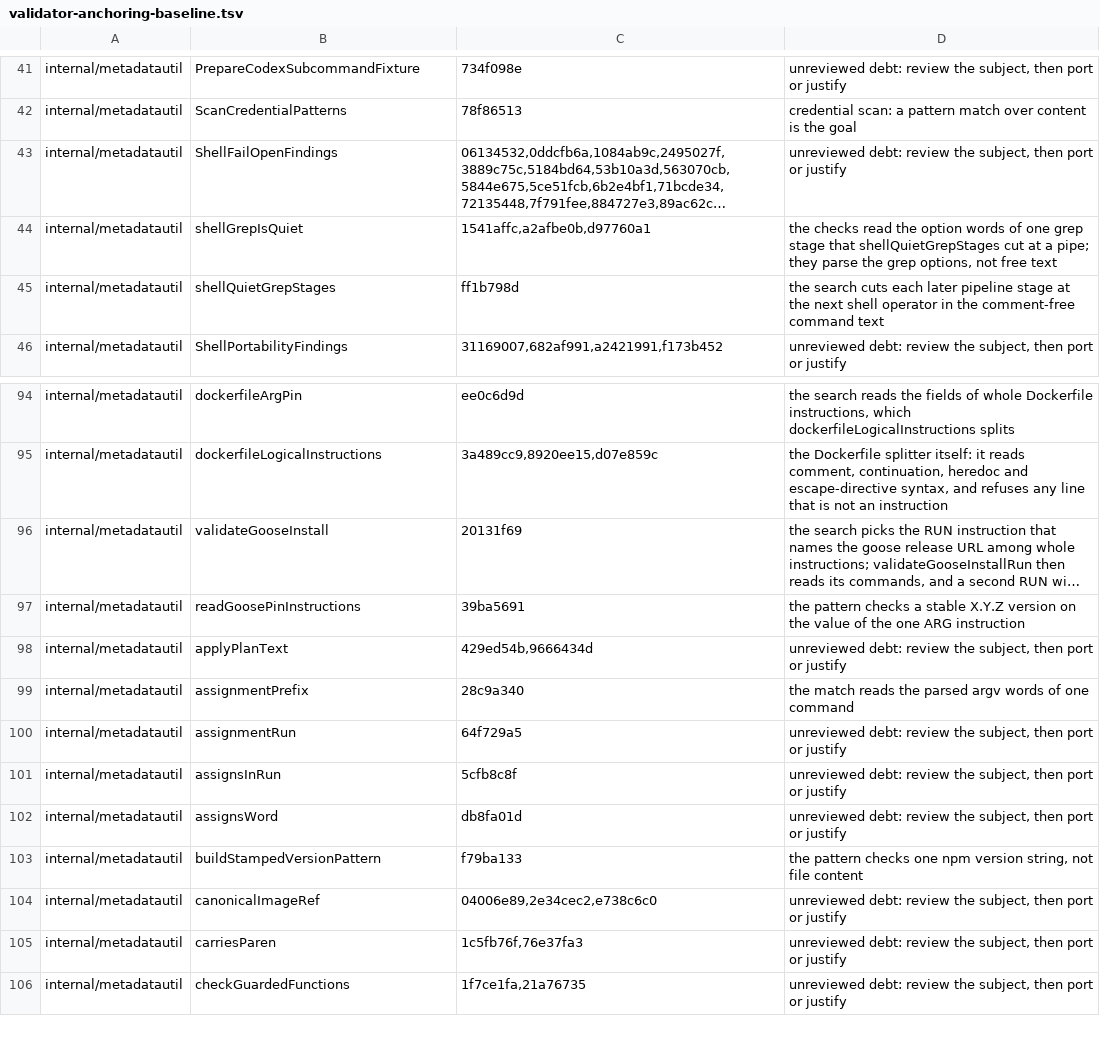
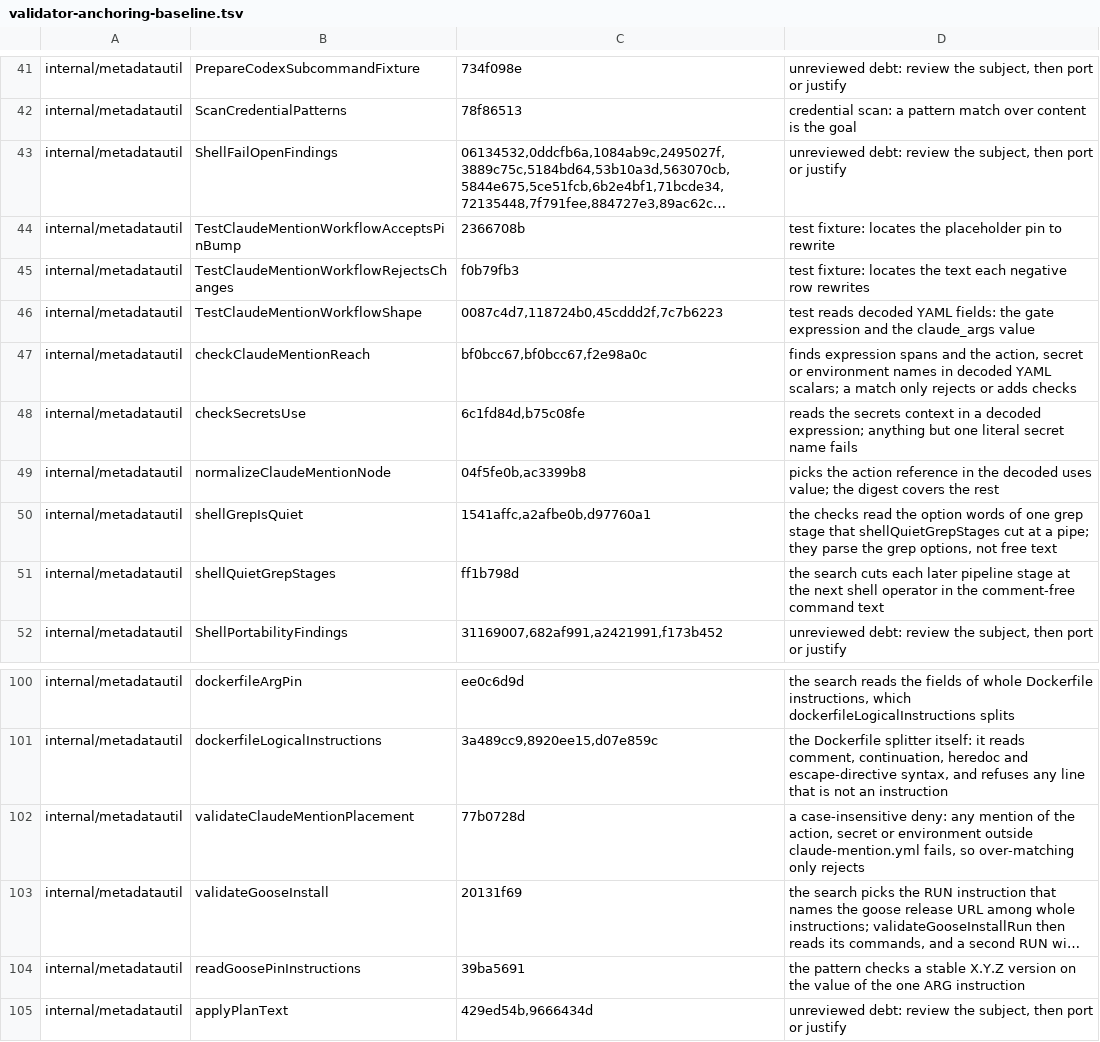
Before and after one commit to omkhar/workcell, a TSV file: policy/validator-anchoring-baseline.tsv, drawn as a sheet; only a part is shown, gaps mark what is left out; the shorter side is filled out with more unchanged rows; long unchanged cells end in …; the diff names each change by its address in the sheet, - before the commit and + after, or states it on an @@ line.

```diff
--- a/policy/validator-anchoring-baseline.tsv
+++ b/policy/validator-anchoring-baseline.tsv
+row 44: internal/metadatautil | TestClaudeMentionWorkflowAcceptsPinBump | 2366708b | test fixture: locates the placeholder pin to rewrite
+row 45: internal/metadatautil | TestClaudeMentionWorkflowRejectsChanges | f0b79fb3 | test fixture: locates the text each negative row rewrites
+row 46: internal/metadatautil | TestClaudeMentionWorkflowShape | 0087c4d7,118724b0,45cddd2f,7c7b6223 | test reads decoded YAML fields: the gate expression and the claude_args value
+row 47: internal/metadatautil | checkClaudeMentionReach | bf0bcc67,bf0bcc67,f2e98a0c | finds expression spans and the action, secret or environment names in decoded YAML scalars; a match only rejects or adds checks
+row 48: internal/metadatautil | checkSecretsUse | 6c1fd84d,b75c08fe | reads the secrets context in a decoded expression; anything but one literal secret name fails
+row 49: internal/metadatautil | normalizeClaudeMentionNode | 04f5fe0b,ac3399b8 | picks the action reference in the decoded uses value; the digest covers the rest
+row 102: internal/metadatautil | validateClaudeMentionPlacement | 77b0728d | a case-insensitive deny: any mention of the action, secret or environment outside claude-mention.yml fails, so over-matching only rejects
```
Also changed, not shown: policy/workflow-refs-baseline.tsv, 7 other files.
